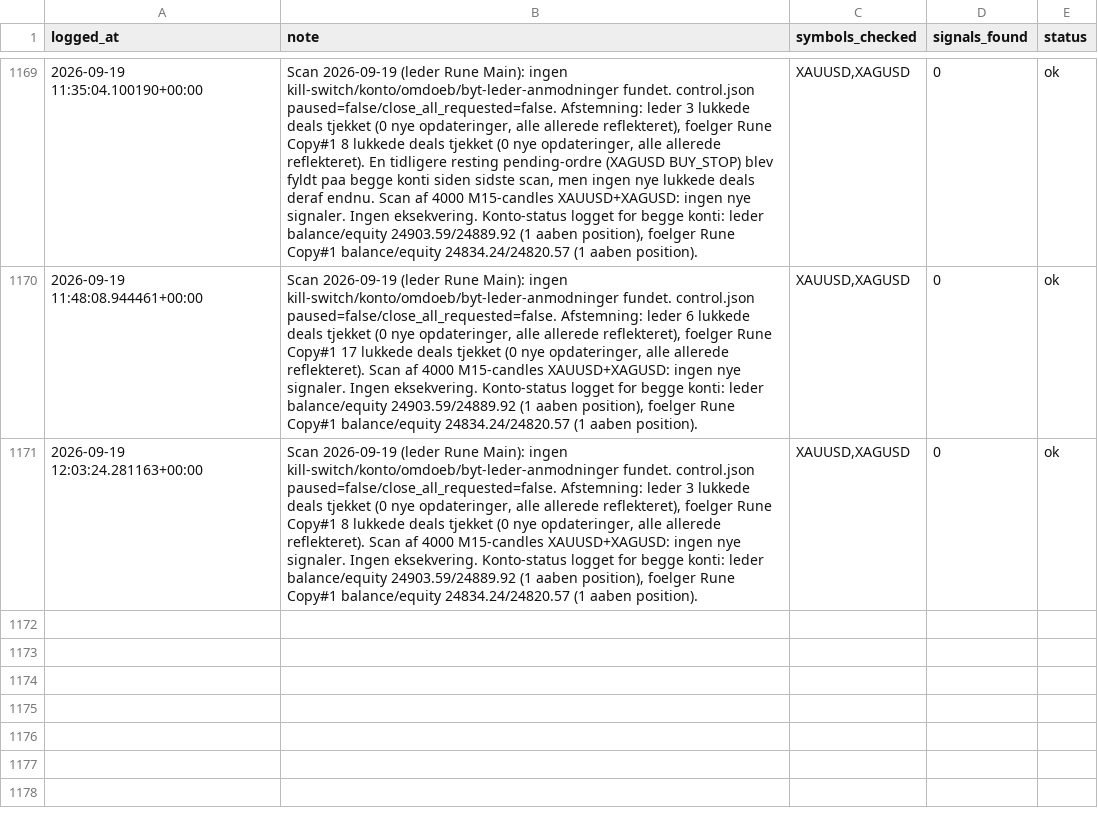
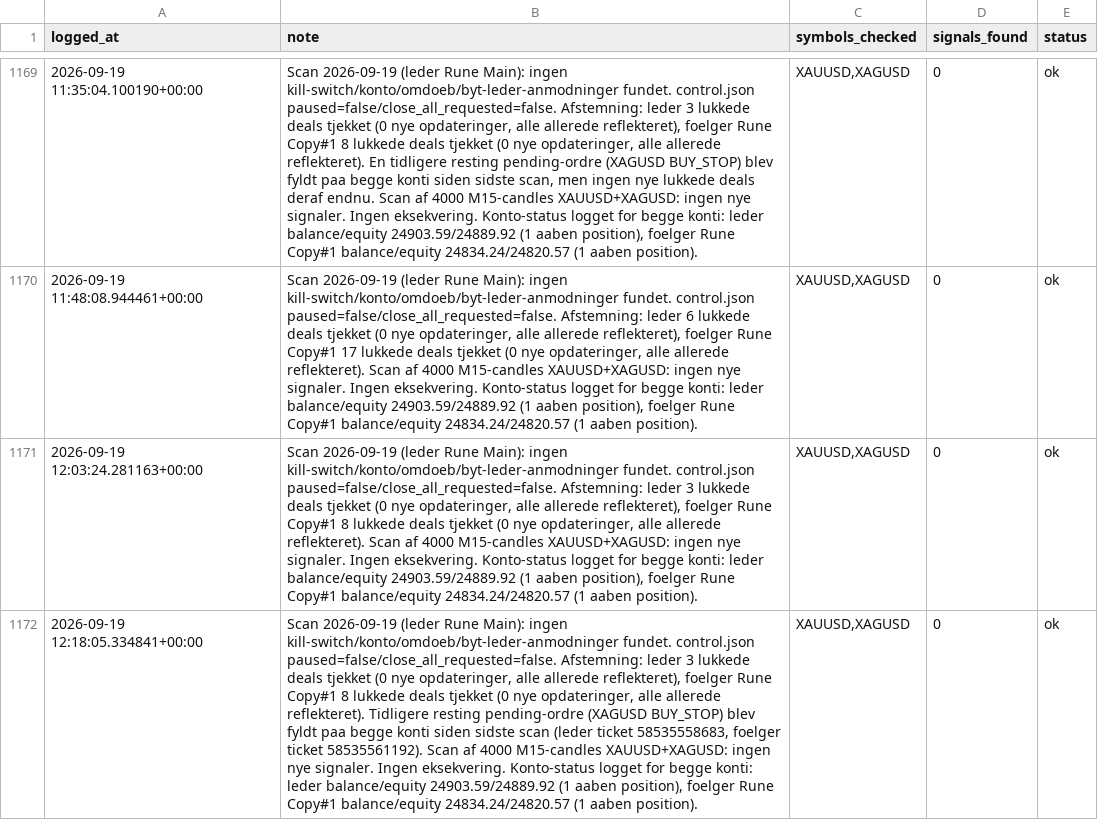
Before and after one commit to Runetherune/trading-dashboard, a CSV file: activity_log.csv, drawn as a sheet; only a part is shown, gaps mark what is left out; the diff names each change by its address in the sheet, - before the commit and + after, or states it on an @@ line.

Commit message:
Scan 2026-09-19 (leder Rune Main): ingen kill-switch/konto/omdoeb/byt-leder-anmodninger fundet. control.json paused=false/close_all_requested=false. Afstemning: leder 3 lukkede deals tjekket (0 nye opdateringer, alle allerede reflekteret), foelger Rune Copy#1 8 lukkede deals tjekket (0 nye opdateringer, alle allerede reflekteret). Tidligere resting pending-ordre (XAGUSD BUY_STOP) blev fyldt paa begge konti siden sidste scan (leder ticket 58535558683, foelger ticket 58535561192). Scan af 4000 M15-candles XAUUSD+XAGUSD: ingen nye signaler. Ingen eksekvering. Konto-status logget for begge konti: leder balance/equity 24903.59/24889.92 (1 aaben position), foelger Rune Copy#1 balance/equity 24834.24/24820.57 (1 aaben position).

```diff
--- a/activity_log.csv
+++ b/activity_log.csv
+row 1172: 2026-09-19 12:18:05.334841+00:00 | Scan 2026-09-19 (leder Rune Main): ingen kill-switch/konto/omdoeb/byt-leder-anmodninger fundet. control.json paused=false/close_all_requested=false. Afstemning: leder 3 lukkede deals tjekket (0 nye opdateringer, alle allerede reflekteret), foelger Rune Copy#1 8 lukkede deals tjekket (0 nye opdateringer, alle allerede reflekteret). Tidligere resting pending-ordre (XAGUSD BUY_STOP) blev fyldt paa begge konti siden sidste scan (leder ticket 58535558683, foelger ticket 58535561192). Scan af 4000 M15-candles XAUUSD+XAGUSD: ingen nye signaler. Ingen eksekvering. Konto-status logget for begge konti: leder balance/equity 24903.59/24889.92 (1 aaben position), foelger Rune Copy#1 balance/equity 24834.24/24820.57 (1 aaben position). | XAUUSD,XAGUSD | 0 | ok
```
Also changed, not shown: account_status.csv, 1 other file.
